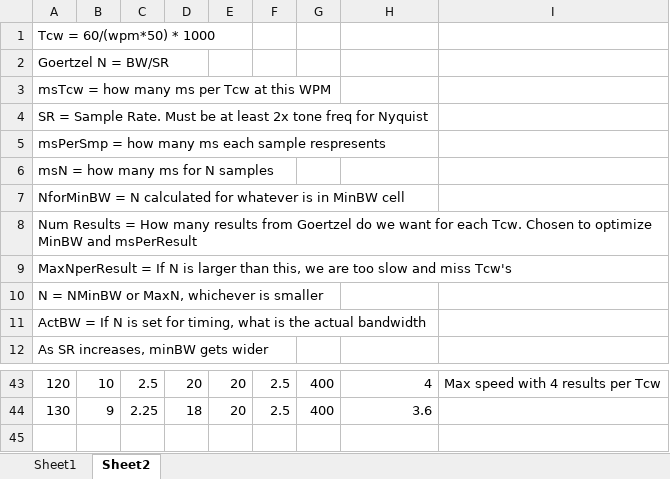
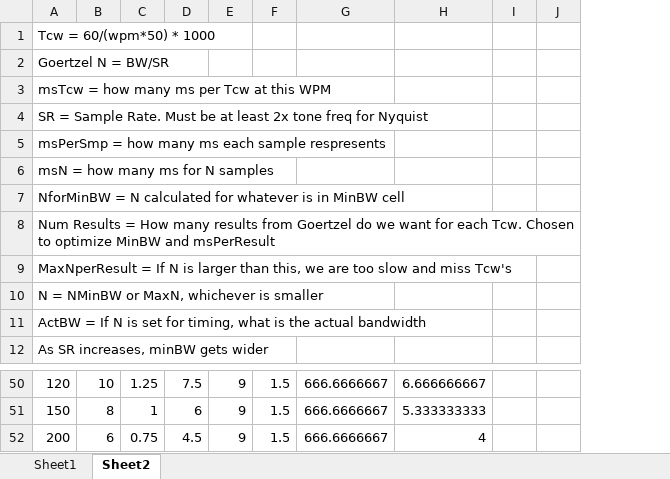
Before and after one commit to oldscienceguy/PebbleSDR, an Excel workbook: plugins/MorseDigitalModem/morseWpmTcw.xlsx, sheet Sheet2, drawn as a sheet; only a part is shown, gaps mark what is left out; values as stored, in another font and other column widths than the file's, no borders; removed rows and columns are numbered as before the commit, all else as after; the diff covers the shown part only; the diff names each change by its address in the sheet, - before the commit and + after, or states it on an @@ line.

```diff
--- a/plugins/MorseDigitalModem/morseWpmTcw.xlsx (sheet Sheet2)
+++ b/plugins/MorseDigitalModem/morseWpmTcw.xlsx (sheet Sheet2)
-column E, row 43: 20
+column E, row 50: 9
-column G, row 43: 400
+column G, row 50: 666.6666667
-column I, row 43: Max speed with 4 results per Tcw
+column I, empty
+column J, empty
-C50: 2.5
+C50: 1.25
-D50: 20
+D50: 7.5
-F50: 2.5
+F50: 1.5
-H50: 4
+H50: 6.666666667
-row 44: 130 | 9 | 2.25 | 18 | 20 | 2.5 | 400 | 3.6
+row 51: 150 | 8 | 1 | 6 | 9 | 1.5 | 666.6666667 | 5.333333333
+row 52: 200 | 6 | 0.75 | 4.5 | 9 | 1.5 | 666.6666667 | 4
```
Also changed, not shown: 12 added rows, 5 removed rows and 52 edited cells elsewhere in this sheet, formulas that keep their value, 2 other files.
